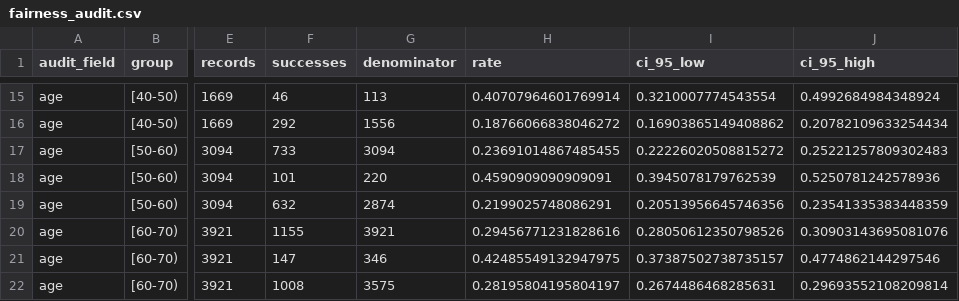
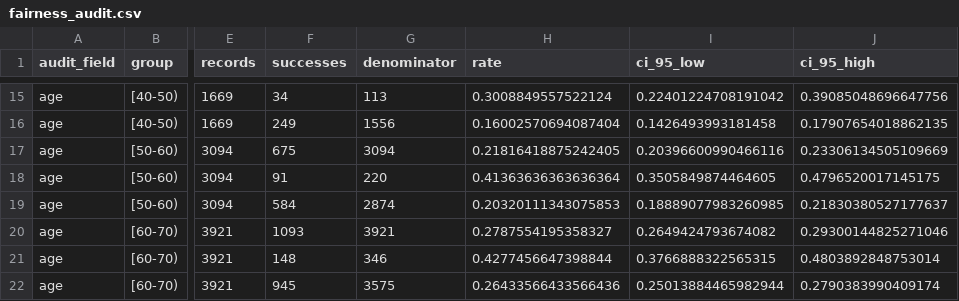
Before and after one commit to sirenstosyntax/integrative-industry-synthesis, a CSV file: results/fairness_audit.csv, drawn as a sheet; only a part is shown, gaps mark what is left out; the diff covers the shown part only; the diff names each change by its address in the sheet, - before the commit and + after, or states it on an @@ line.

```diff
--- a/results/fairness_audit.csv
+++ b/results/fairness_audit.csv
-F15 (successes): 46
+F15 (successes): 34
-H15 (rate): 0.40707964601769914
+H15 (rate): 0.3008849557522124
-I15 (ci_95_low): 0.3210007774543554
+I15 (ci_95_low): 0.22401224708191042
-J15 (ci_95_high): 0.4992684984348924
+J15 (ci_95_high): 0.39085048696647756
-F16 (successes): 292
+F16 (successes): 249
-H16 (rate): 0.18766066838046272
+H16 (rate): 0.16002570694087404
-I16 (ci_95_low): 0.16903865149408862
+I16 (ci_95_low): 0.1426493993181458
-J16 (ci_95_high): 0.20782109633254434
+J16 (ci_95_high): 0.17907654018862135
-F17 (successes): 733
+F17 (successes): 675
-H17 (rate): 0.23691014867485455
+H17 (rate): 0.21816418875242405
-I17 (ci_95_low): 0.22226020508815272
+I17 (ci_95_low): 0.20396600990466116
-J17 (ci_95_high): 0.25221257809302483
+J17 (ci_95_high): 0.23306134505109669
-F18 (successes): 101
+F18 (successes): 91
-H18 (rate): 0.4590909090909091
+H18 (rate): 0.41363636363636364
-I18 (ci_95_low): 0.3945078179762539
+I18 (ci_95_low): 0.3505849874464605
-J18 (ci_95_high): 0.5250781242578936
+J18 (ci_95_high): 0.4796520017145175
-F19 (successes): 632
+F19 (successes): 584
-H19 (rate): 0.2199025748086291
+H19 (rate): 0.20320111343075853
-I19 (ci_95_low): 0.20513956645746356
+I19 (ci_95_low): 0.18889077983260985
-J19 (ci_95_high): 0.23541335383448359
+J19 (ci_95_high): 0.21830380527177637
-F20 (successes): 1155
+F20 (successes): 1093
-H20 (rate): 0.29456771231828616
+H20 (rate): 0.2787554195358327
-I20 (ci_95_low): 0.28050612350798526
+I20 (ci_95_low): 0.2649424793674082
-J20 (ci_95_high): 0.30903143695081076
+J20 (ci_95_high): 0.29300144825271046
-F21 (successes): 147
+F21 (successes): 148
-H21 (rate): 0.42485549132947975
+H21 (rate): 0.4277456647398844
-I21 (ci_95_low): 0.37387502738735157
+I21 (ci_95_low): 0.3766888322565315
-J21 (ci_95_high): 0.4774862144297546
+J21 (ci_95_high): 0.4803892848753014
-F22 (successes): 1008
+F22 (successes): 945
-H22 (rate): 0.28195804195804197
+H22 (rate): 0.26433566433566436
-I22 (ci_95_low): 0.2674486468285631
+I22 (ci_95_low): 0.25013884465982944
-J22 (ci_95_high): 0.29693552108209814
+J22 (ci_95_high): 0.2790383990409174
```
Also changed, not shown: 144 edited cells elsewhere in this file, data/processed/data_dictionary.csv, results/fairness_group_comparisons.csv, 13 other files.
